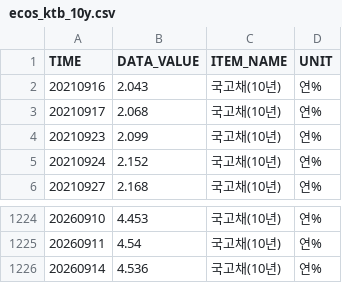
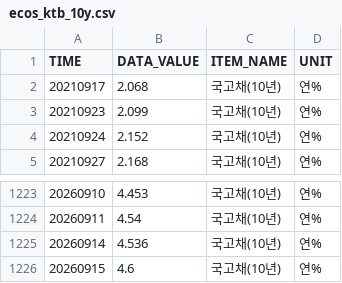
Before and after one commit to kihyunoh0317-dotcom/kho, a CSV file: ecos_ktb_10y.csv, drawn as a sheet; only a part is shown, gaps mark what is left out; removed rows and columns are numbered as before the commit, all else as after; the diff names each change by its address in the sheet, - before the commit and + after, or states it on an @@ line.

```diff
--- a/ecos_ktb_10y.csv
+++ b/ecos_ktb_10y.csv
-row 2: 20210916 | 2.043 | 국고채(10년) | 연%
+row 1226: 20260915 | 4.6 | 국고채(10년) | 연%
```
Also changed, not shown: base_rate_history.csv, ecos_corp_aa_3y.csv, 7 other files.
